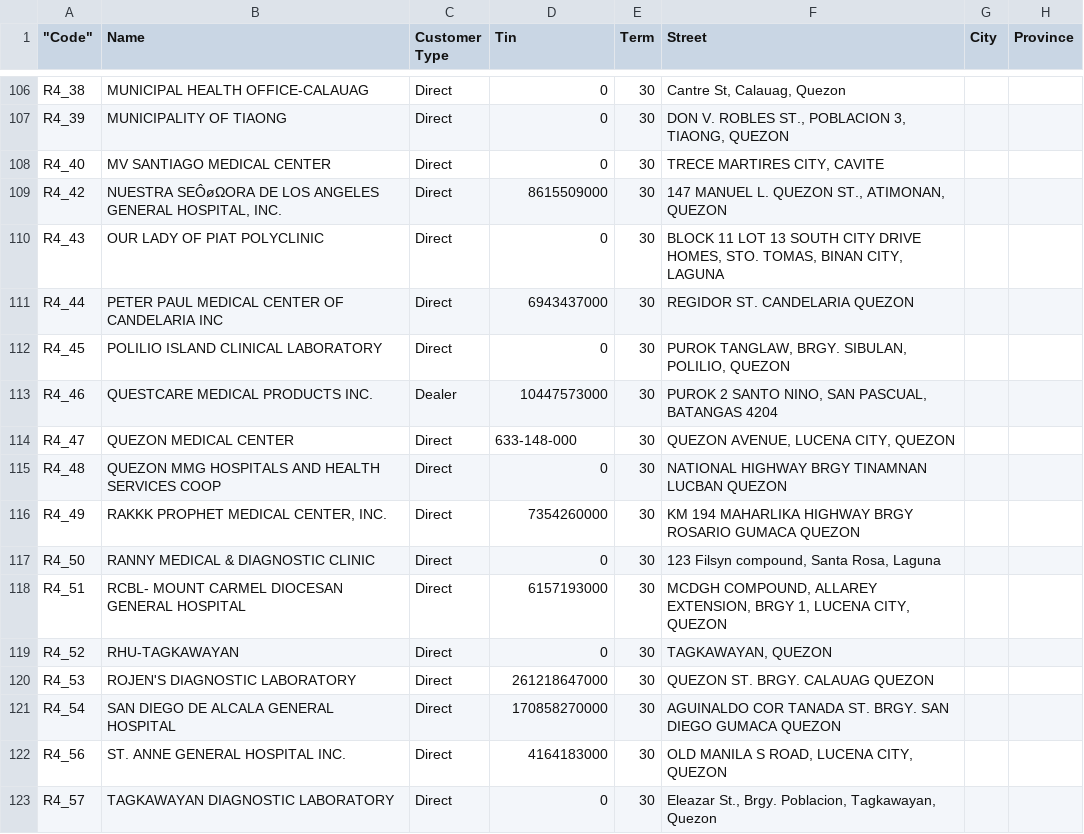
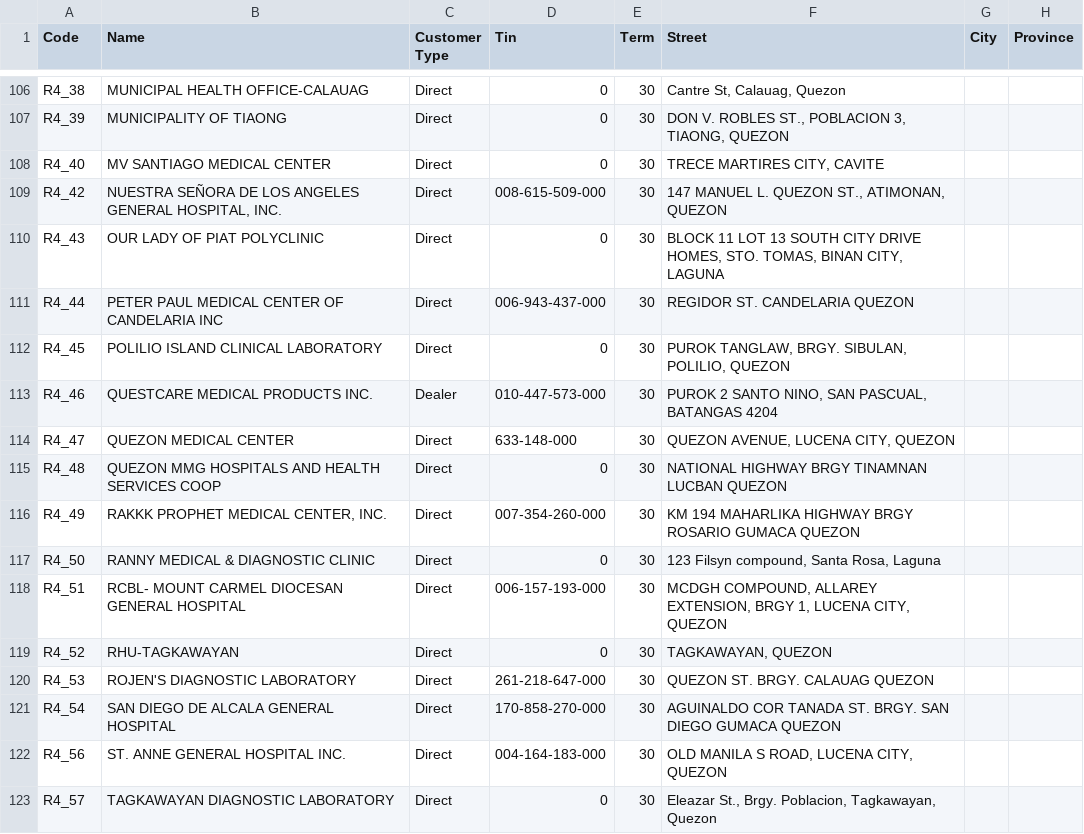
Before and after one commit to MDSIOffice/medlane, a CSV file: medlane_clients.csv, drawn as a sheet; only a part is shown, gaps mark what is left out; the diff covers the shown part only; the diff names each change by its address in the sheet, - before the commit and + after, or states it on an @@ line.

```diff
--- a/medlane_clients.csv
+++ b/medlane_clients.csv
-A1: "Code"
+A1: Code
-B109 (Name): NUESTRA SEÔøΩORA DE LOS…
+B109 (Name): NUESTRA SEÑORA DE LOS…
-D109 (Tin): 8615509000
+D109 (Tin): 008-615-509-000
-D111 (Tin): 6943437000
+D111 (Tin): 006-943-437-000
-D113 (Tin): 10447573000
+D113 (Tin): 010-447-573-000
-D116 (Tin): 7354260000
+D116 (Tin): 007-354-260-000
-D118 (Tin): 6157193000
+D118 (Tin): 006-157-193-000
-D120 (Tin): 261218647000
+D120 (Tin): 261-218-647-000
-D121 (Tin): 170858270000
+D121 (Tin): 170-858-270-000
-D122 (Tin): 4164183000
+D122 (Tin): 004-164-183-000
```
Also changed, not shown: 98 edited cells elsewhere in this file, 8 other files.
